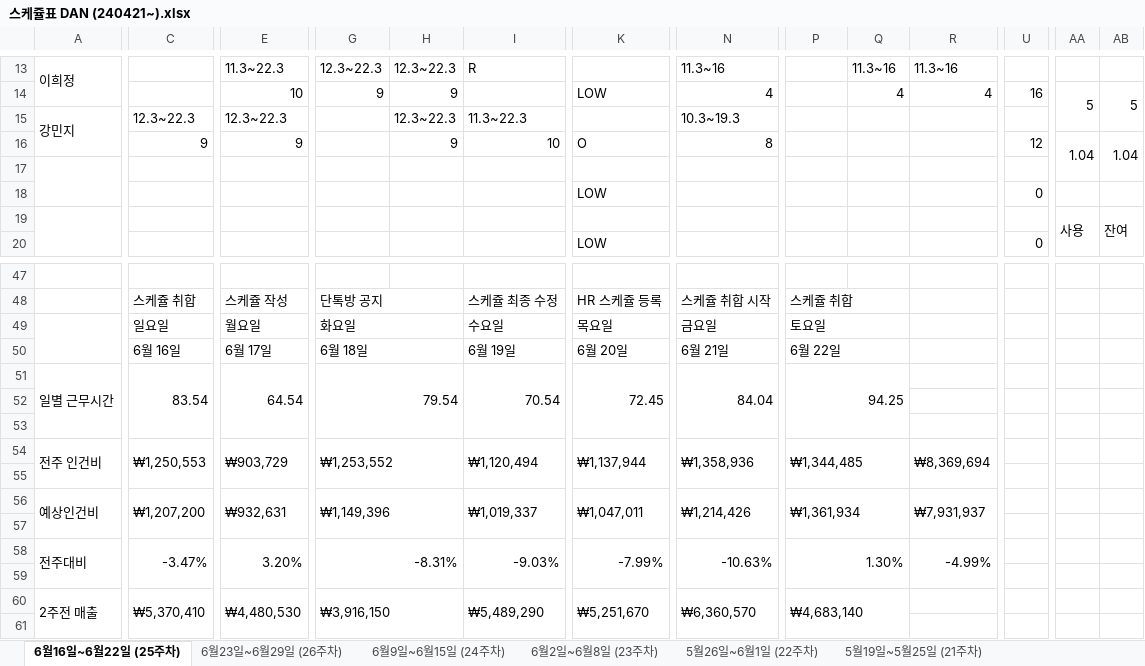
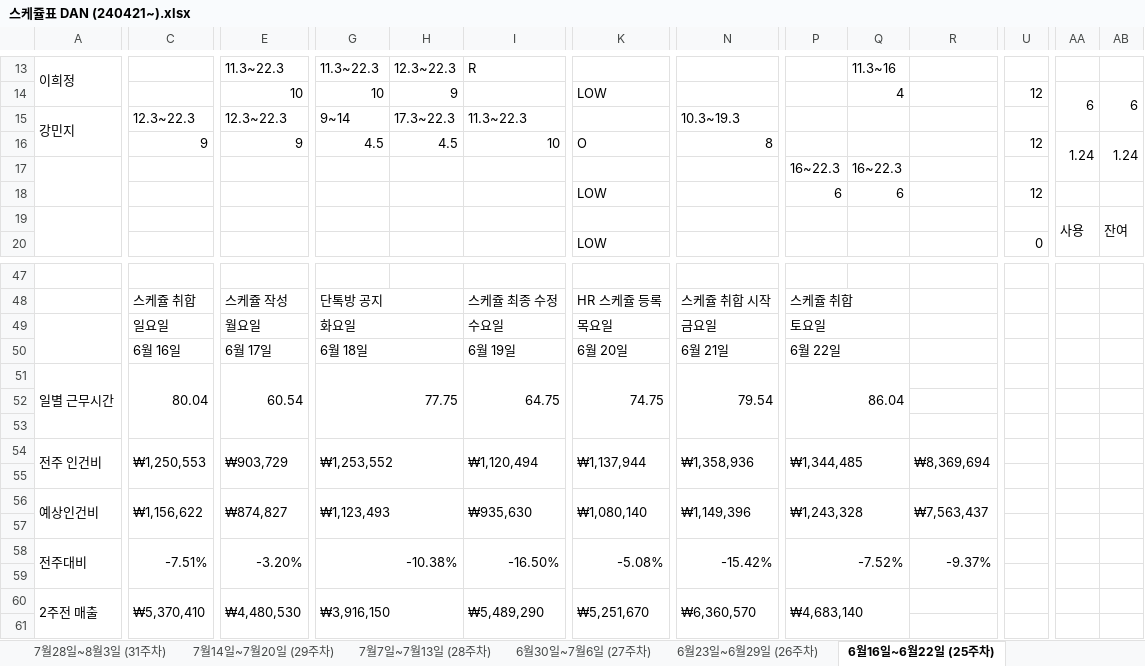
Before and after one commit to leezarmong/SdSchedule, an Excel workbook: Project/SdProject/스케쥴표 DAN (240421~).xlsx, sheet 6월16일~6월22일 (25주차), drawn as a sheet; only a part is shown, gaps mark what is left out; values as stored, in another font and other column widths than the file's, no cell formats; conditional formats not drawn; removed rows and columns are numbered as before the commit, all else as after; rows hold the shown columns only; the diff covers the shown part only; the diff names each change by its address in the sheet, - before the commit and + after, or states it on an @@ line.

```diff
--- a/Project/SdProject/스케쥴표 DAN (240421~).xlsx (sheet 6월16일~6월22일 (25주차))
+++ b/Project/SdProject/스케쥴표 DAN (240421~).xlsx (sheet 6월16일~6월22일 (25주차))
+sheet tab: 7월28일~8월3일 (31주차)
+sheet tab: 7월14일~7월20일 (29주차)
+sheet tab: 7월7일~7월13일 (28주차)
+sheet tab: 6월30일~7월6일 (27주차)
@@ sheet tab order changed: 7월28일~8월3일 (31주차) | 7월14일~7월20일 (29주차) | 7월7일~7월13일 (28주차) | 6월30일~7월6일 (27주차) | 6월23일~6월29일 (26주차) | 6월16일~6월22일 (25주차) @@
-G13: 12.3~22.3
+G13: 11.3~22.3
-N13: 11.3~16
+N13: (empty)
-R13: 11.3~16
+R13: (empty)
-row 14:  |  | 10 | 9 | 9 |  | LOW | 4 |  | 4 | 4 | 16 | 5 | 5
+row 14:  |  | 10 | 10 | 9 |  | LOW |  |  | 4 |  | 12 | 6 | 6
-G15: (empty)
+G15: 9~14
-H15: 12.3~22.3
+H15: 17.3~22.3
-G16: (empty)
+G16: 4.5
-H16: 9
+H16: 4.5
-AA16: 1.04
+AA16: 1.24
-AB16: 1.04
+AB16: 1.24
-row 17: (empty)
+row 17:  |  |  |  |  |  |  |  | 16~22.3 | 16~22.3
-P18: (empty)
+P18: 6
-Q18: (empty)
+Q18: 6
-U18: 0
+U18: 12
-row 51: 일별 근무시간 | 83.54 | 64.54 | 79.54 |  | 70.54 | 72.45 | 84.04 | 94.25
+row 51: 일별 근무시간 | 80.04 | 60.54 | 77.75 |  | 64.75 | 74.75 | 79.54 | 86.04
-C56: ₩1,207,200
+C56: ₩1,156,622
-E56: ₩932,631
+E56: ₩874,827
-G56: ₩1,149,396
+G56: ₩1,123,493
-I56: ₩1,019,337
+I56: ₩935,630
-K56: ₩1,047,011
+K56: ₩1,080,140
-N56: ₩1,214,426
+N56: ₩1,149,396
-P56: ₩1,361,934
+P56: ₩1,243,328
-R56: ₩7,931,937
+R56: ₩7,563,437
-row 58: 전주대비 | -3.47% | 3.20% | -8.31% |  | -9.03% | -7.99% | -10.63% | 1.30% |  | -4.99%
+row 58: 전주대비 | -7.51% | -3.20% | -10.38% |  | -16.50% | -5.08% | -15.42% | -7.52% |  | -9.37%
```
Also changed, not shown: 7 added rows, 7 removed rows and 93 edited cells elsewhere in this sheet, sheet 6월23일~6월29일 (26주차), other sheet tabs, cell formats, formulas that keep their value, 13 other files.
